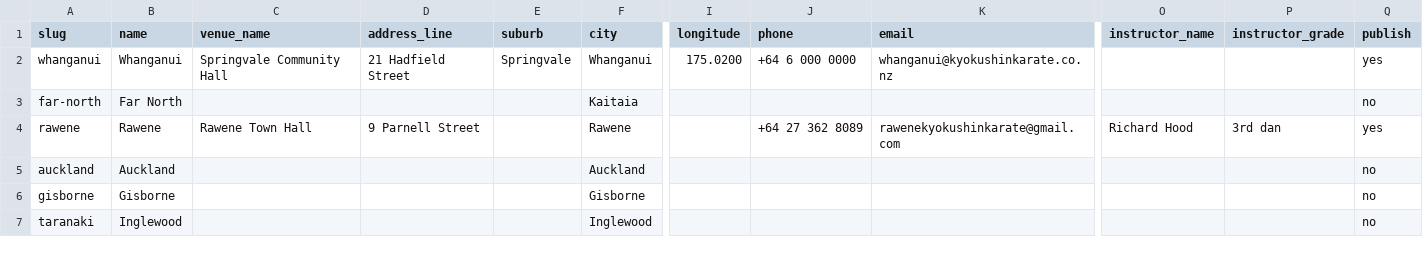
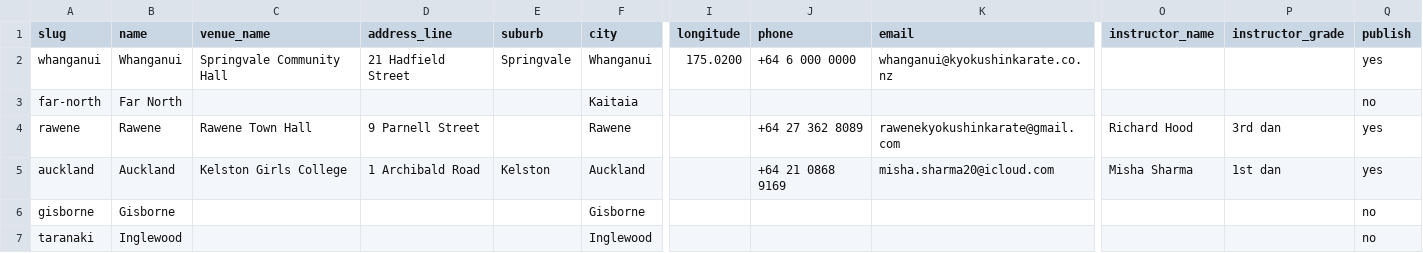
Before and after one commit to RichardSBenson/ClubHub, a CSV file: import/dojos.csv, drawn as a sheet; only a part is shown, gaps mark what is left out; the diff names each change by its address in the sheet, - before the commit and + after, or states it on an @@ line.

```diff
--- a/import/dojos.csv
+++ b/import/dojos.csv
-C5 (venue_name): (empty)
+C5 (venue_name): Kelston Girls College
-D5 (address_line): (empty)
+D5 (address_line): 1 Archibald Road
-E5 (suburb): (empty)
+E5 (suburb): Kelston
-J5 (phone): (empty)
+J5 (phone): +64 21 0868 9169
-K5 (email): (empty)
+K5 (email): misha.sharma20@icloud.com
-O5 (instructor_name): (empty)
+O5 (instructor_name): Misha Sharma
-P5 (instructor_grade): (empty)
+P5 (instructor_grade): 1st dan
-Q5 (publish): no
+Q5 (publish): yes
```
Also changed, not shown: import/sessions.csv.
